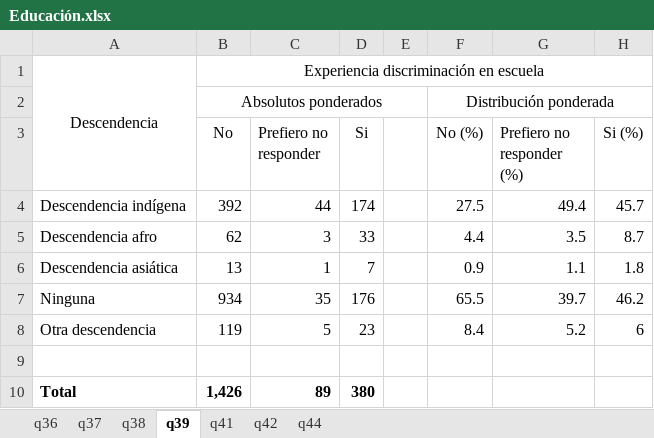
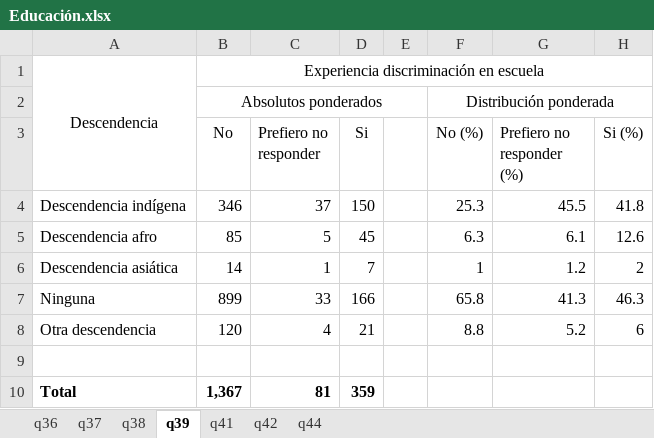
Before and after one commit to natdebandi/enma2023, an Excel workbook: tables/3.Educación/Educación.xlsx, sheet q39, drawn as a sheet; values as stored, in another font and other column widths than the file's, no borders; the diff names each change by its address in the sheet, - before the commit and + after, or states it on an @@ line.

```diff
--- a/tables/3.Educación/Educación.xlsx (sheet q39)
+++ b/tables/3.Educación/Educación.xlsx (sheet q39)
-B4 (No): 392
+B4 (No): 346
-C4 (Prefiero no responder): 44
+C4 (Prefiero no responder): 37
-D4 (Si): 174
+D4 (Si): 150
-F4 (No (%)): 27.5
+F4 (No (%)): 25.3
-G4 (Prefiero no responder (%)): 49.4
+G4 (Prefiero no responder (%)): 45.5
-H4 (Si (%)): 45.7
+H4 (Si (%)): 41.8
-B5 (No): 62
+B5 (No): 85
-C5 (Prefiero no responder): 3
+C5 (Prefiero no responder): 5
-D5 (Si): 33
+D5 (Si): 45
-F5 (No (%)): 4.4
+F5 (No (%)): 6.3
-G5 (Prefiero no responder (%)): 3.5
+G5 (Prefiero no responder (%)): 6.1
-H5 (Si (%)): 8.7
+H5 (Si (%)): 12.6
-B6 (No): 13
+B6 (No): 14
-F6 (No (%)): 0.9
+F6 (No (%)): 1
-G6 (Prefiero no responder (%)): 1.1
+G6 (Prefiero no responder (%)): 1.2
-H6 (Si (%)): 1.8
+H6 (Si (%)): 2
-B7 (No): 934
+B7 (No): 899
-C7 (Prefiero no responder): 35
+C7 (Prefiero no responder): 33
-D7 (Si): 176
+D7 (Si): 166
-F7 (No (%)): 65.5
+F7 (No (%)): 65.8
-G7 (Prefiero no responder (%)): 39.7
+G7 (Prefiero no responder (%)): 41.3
-H7 (Si (%)): 46.2
+H7 (Si (%)): 46.3
-B8 (No): 119
+B8 (No): 120
-C8 (Prefiero no responder): 5
+C8 (Prefiero no responder): 4
-D8 (Si): 23
+D8 (Si): 21
-F8 (No (%)): 8.4
+F8 (No (%)): 8.8
-B10 (No): 1,426
+B10 (No): 1,367
-C10 (Prefiero no responder): 89
+C10 (Prefiero no responder): 81
-D10 (Si): 380
+D10 (Si): 359
```
Also changed, not shown: sheet q37, sheet q41, sheet q38, sheet q36, tables/3.Educación/cuadros_educacion.xlsx, 1 other file.
